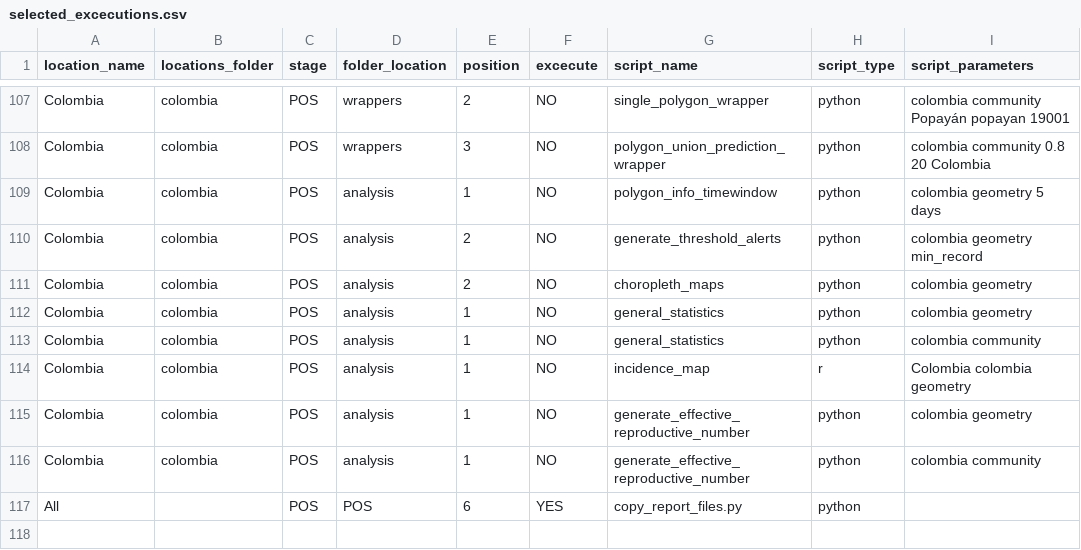
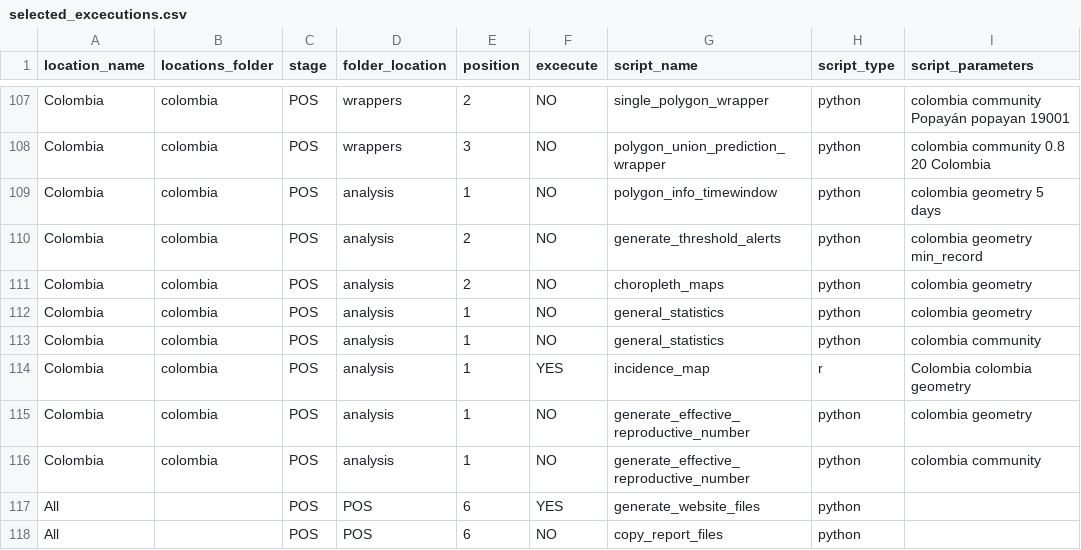
Before and after one commit to Data-Lama/covid_geoinsights_pipeline, a CSV file: pipeline_scripts/configuration/selected_excecutions.csv, drawn as a sheet; only a part is shown, gaps mark what is left out.

```diff
--- a/pipeline_scripts/configuration/selected_excecutions.csv
+++ b/pipeline_scripts/configuration/selected_excecutions.csv
@@ -113,5 +113,6 @@ Colombia,colombia,POS,analysis,1,NO,general_statistics,python,colombia geometry
 Colombia,colombia,POS,analysis,1,NO,general_statistics,python,colombia community
-Colombia,colombia,POS,analysis,1,NO,incidence_map,r,Colombia colombia geometry
+Colombia,colombia,POS,analysis,1,YES,incidence_map,r,Colombia colombia geometry
 Colombia,colombia,POS,analysis,1,NO,generate_effective_reproductive_number,python,colombia geometry
 Colombia,colombia,POS,analysis,1,NO,generate_effective_reproductive_number,python,colombia community
-All,,POS,POS,6,YES,copy_report_files.py,python,
+All,,POS,POS,6,YES,generate_website_files,python,
+All,,POS,POS,6,NO,copy_report_files,python,
```
Also changed, not shown: 2 other files.
